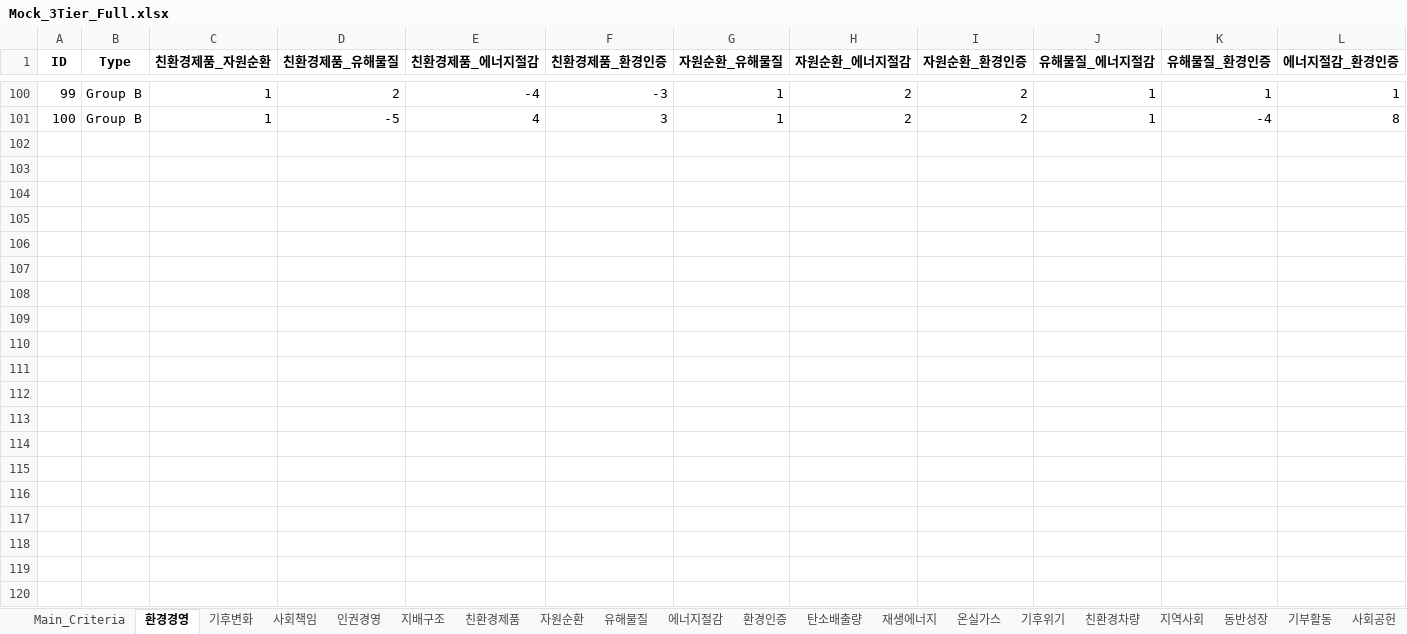
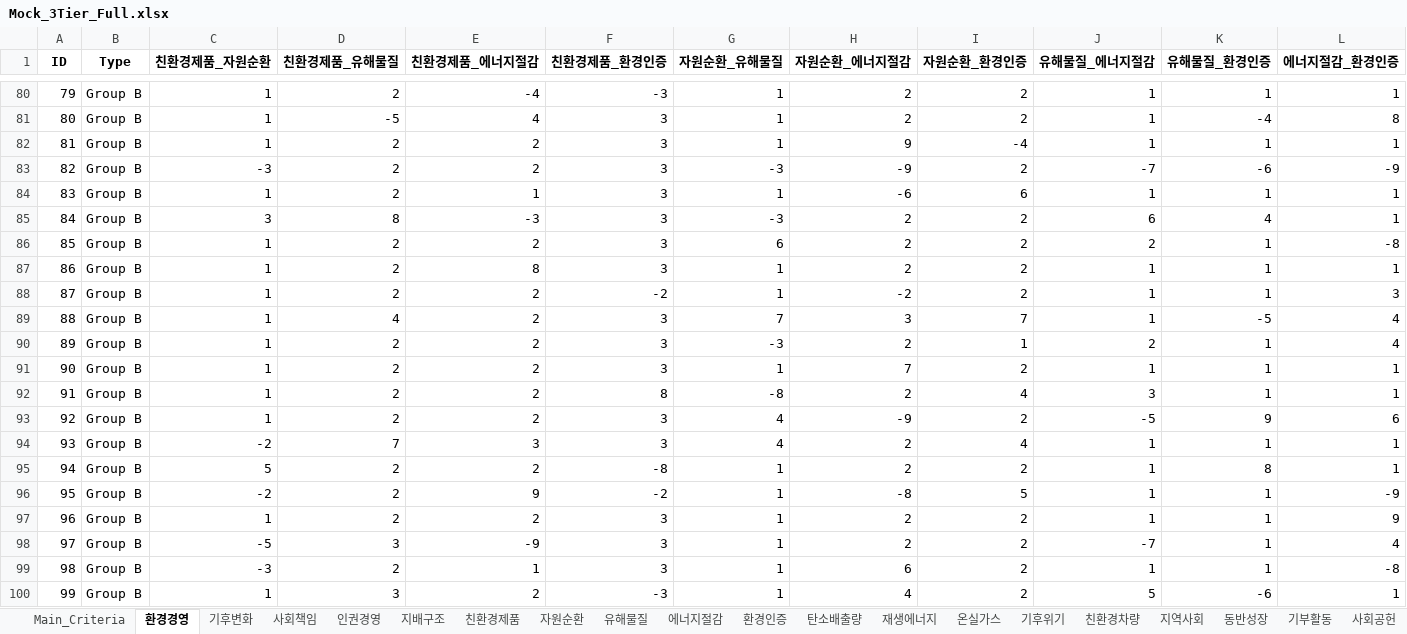
Before and after one commit to jeon080423/ahpkrj, an Excel workbook: Mock_3Tier_Full.xlsx, sheet 환경경영, drawn as a sheet; only a part is shown, gaps mark what is left out; values as stored, in another font and other column widths than the file's, no borders; the diff covers the shown part only; the diff names each change by its address in the sheet, - before the commit and + after, or states it on an @@ line.

```diff
--- a/Mock_3Tier_Full.xlsx (sheet 환경경영)
+++ b/Mock_3Tier_Full.xlsx (sheet 환경경영)
@@ column A (ID) renumbered between rows 2 and 81 @@
+row 82: 81 | Group B | 1 | 2 | 2 | 3 | 1 | 9 | -4 | 1 | 1 | 1
+row 83: 82 | Group B | -3 | 2 | 2 | 3 | -3 | -9 | 2 | -7 | -6 | -9
+row 84: 83 | Group B | 1 | 2 | 1 | 3 | 1 | -6 | 6 | 1 | 1 | 1
+row 85: 84 | Group B | 3 | 8 | -3 | 3 | -3 | 2 | 2 | 6 | 4 | 1
+row 86: 85 | Group B | 1 | 2 | 2 | 3 | 6 | 2 | 2 | 2 | 1 | -8
+row 87: 86 | Group B | 1 | 2 | 8 | 3 | 1 | 2 | 2 | 1 | 1 | 1
+row 88: 87 | Group B | 1 | 2 | 2 | -2 | 1 | -2 | 2 | 1 | 1 | 3
+row 89: 88 | Group B | 1 | 4 | 2 | 3 | 7 | 3 | 7 | 1 | -5 | 4
+row 90: 89 | Group B | 1 | 2 | 2 | 3 | -3 | 2 | 1 | 2 | 1 | 4
+row 91: 90 | Group B | 1 | 2 | 2 | 3 | 1 | 7 | 2 | 1 | 1 | 1
+row 92: 91 | Group B | 1 | 2 | 2 | 8 | -8 | 2 | 4 | 3 | 1 | 1
+row 93: 92 | Group B | 1 | 2 | 2 | 3 | 4 | -9 | 2 | -5 | 9 | 6
+row 94: 93 | Group B | -2 | 7 | 3 | 3 | 4 | 2 | 4 | 1 | 1 | 1
+row 95: 94 | Group B | 5 | 2 | 2 | -8 | 1 | 2 | 2 | 1 | 8 | 1
+row 96: 95 | Group B | -2 | 2 | 9 | -2 | 1 | -8 | 5 | 1 | 1 | -9
+row 97: 96 | Group B | 1 | 2 | 2 | 3 | 1 | 2 | 2 | 1 | 1 | 9
+row 98: 97 | Group B | -5 | 3 | -9 | 3 | 1 | 2 | 2 | -7 | 1 | 4
+row 99: 98 | Group B | -3 | 2 | 1 | 3 | 1 | 6 | 2 | 1 | 1 | -8
+row 100: 99 | Group B | 1 | 3 | 2 | -3 | 1 | 4 | 2 | 5 | -6 | 1
```
Also changed, not shown: 33 added rows, 32 removed rows and 94 edited cells elsewhere in this sheet, sheet 주주권리, sheet 자원순환, sheet 상생협력, sheet 유해물질, sheet 인권경영, sheet 사회공헌, 24 more sheets, 3 other files.
